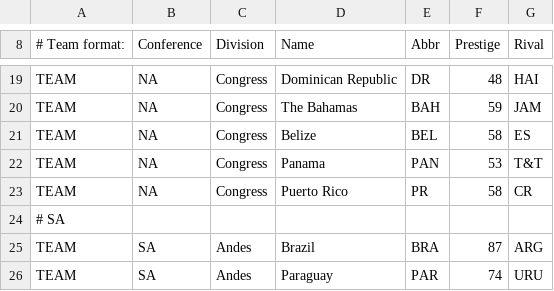
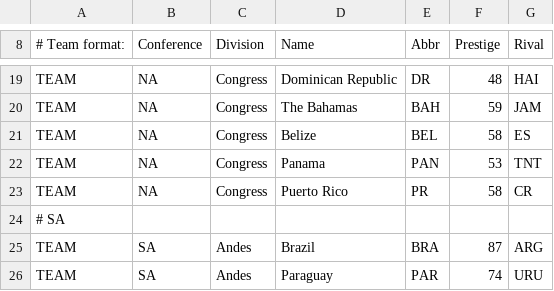
Before and after one commit to grstarr/help, a CSV file: worldfile.csv, drawn as a sheet; only a part is shown, gaps mark what is left out; the diff covers the shown part only.

```diff
--- a/worldfile.csv
+++ b/worldfile.csv
@@ -21,3 +21,3 @@ TEAM,NA,Congress,The Bahamas,BAH,59,JAM,,,,,,,
 TEAM,NA,Congress,Belize,BEL,58,ES,,,,,,,
-TEAM,NA,Congress,Panama,PAN,53,T&T,,,,,,,
+TEAM,NA,Congress,Panama,PAN,53,TNT,,,,,,,
 TEAM,NA,Congress,Puerto Rico,PR,58,CR,,,,,,,
```
Also changed, not shown: 18 edited cells elsewhere in this file.
